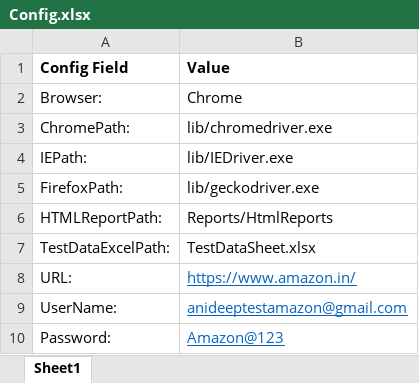
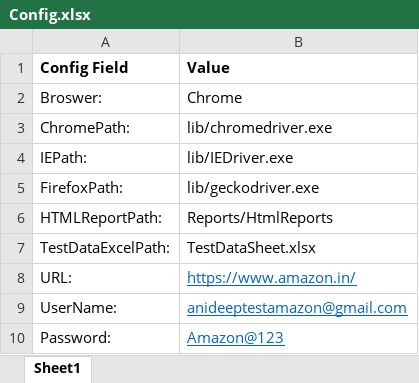
Before and after one commit to kurruanideep/goJek, an Excel workbook: demoproject/Config.xlsx, sheet Sheet1, drawn as a sheet; values as stored, in another font and other column widths than the file's, no borders; the diff names each change by its address in the sheet, - before the commit and + after, or states it on an @@ line.

```diff
--- a/demoproject/Config.xlsx (sheet Sheet1)
+++ b/demoproject/Config.xlsx (sheet Sheet1)
-A2 (Config Field): Browser:
+A2 (Config Field): Broswer:
```
Also changed, not shown: demoproject/TestDataSheet.xlsx, 28 other files.
